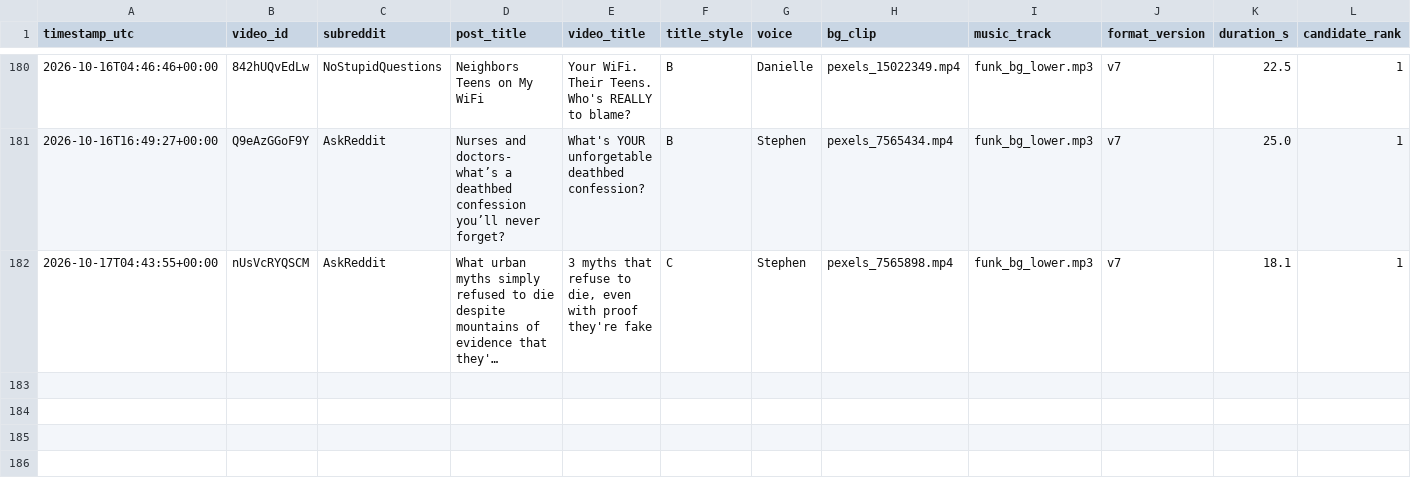
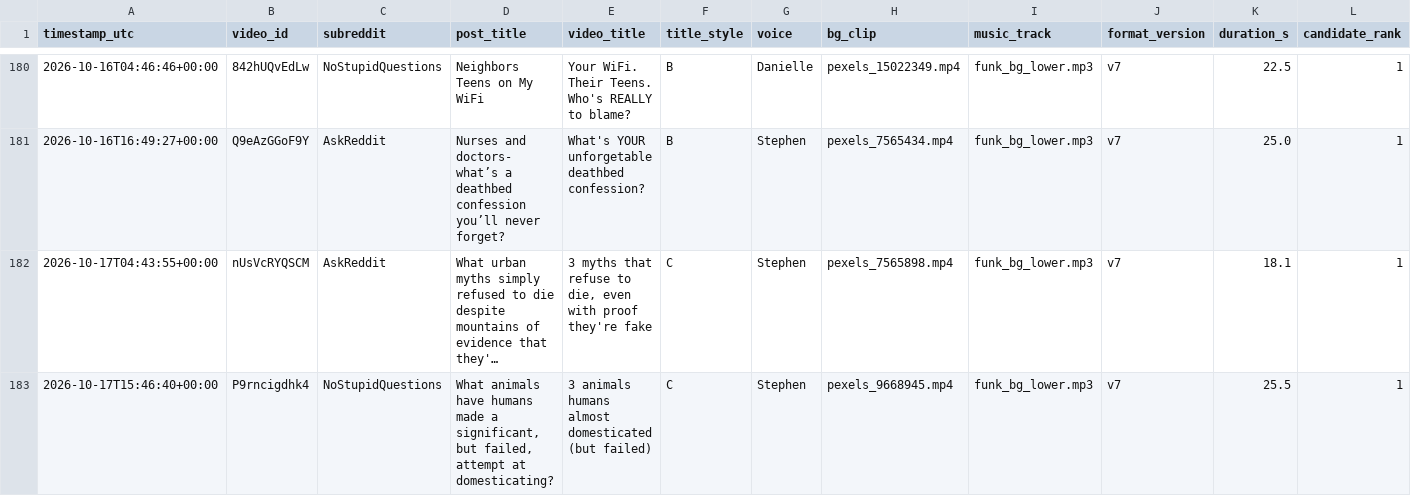
Before and after one commit to kaigg96/reddit-daily, a CSV file: upload_log.csv, drawn as a sheet; only a part is shown, gaps mark what is left out; long unchanged cells end in …; rows hold the shown columns only; the diff names each change by its address in the sheet, - before the commit and + after, or states it on an @@ line.

```diff
--- a/upload_log.csv
+++ b/upload_log.csv
+row 183: 2026-10-17T15:46:40+00:00 | P9rncigdhk4 | NoStupidQuestions | What animals have humans made a significant, but failed, attempt at domesticating? | 3 animals humans almost domesticated (but failed) | C | Stephen | pexels_9668945.mp4 | funk_bg_lower.mp3 | v7 | 25.5 | 1
```
Also changed, not shown: 1 other file.
